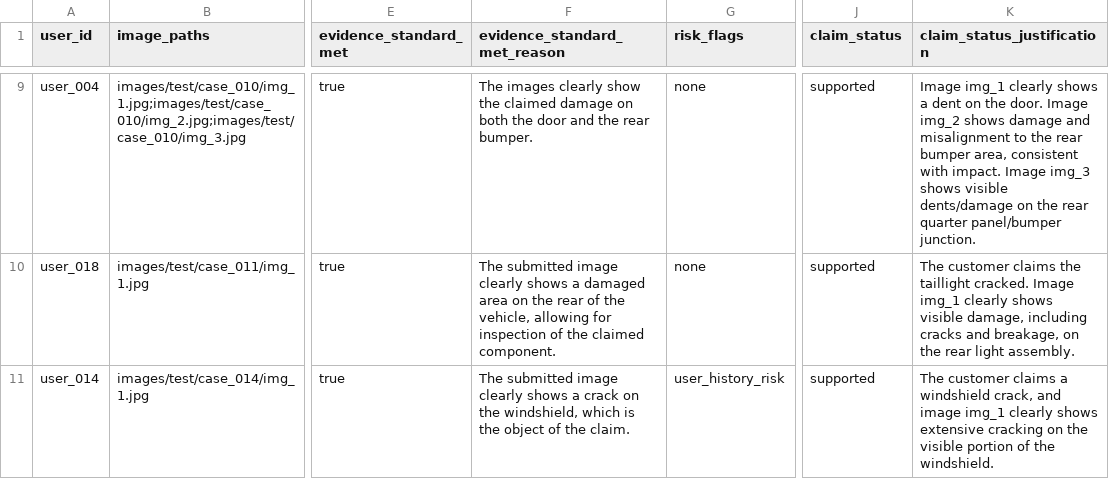
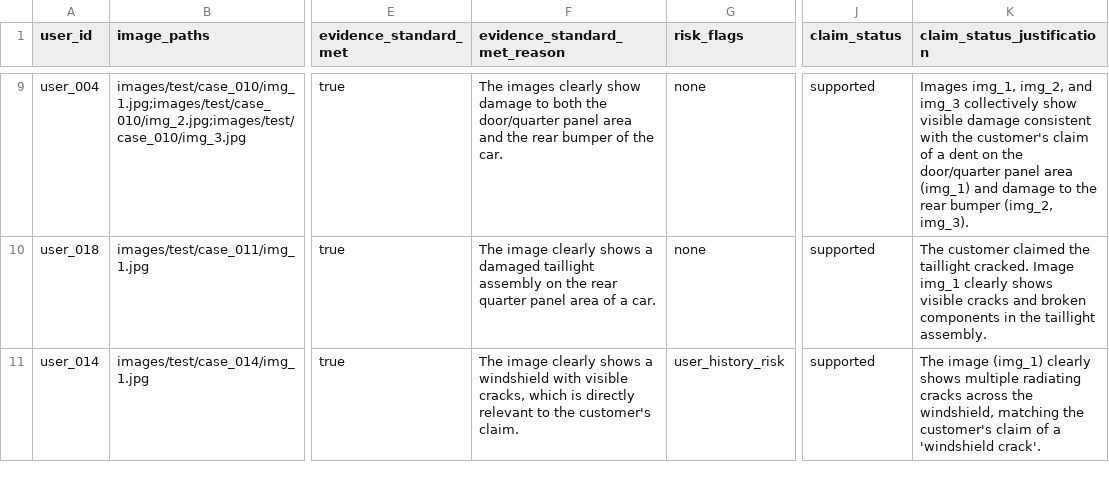
Before and after one commit to Liuck27/hackerrank-orchestrate-june26, a CSV file: output.csv, drawn as a sheet; only a part is shown, gaps mark what is left out; the diff covers the shown part only; the diff names each change by its address in the sheet, - before the commit and + after, or states it on an @@ line.

```diff
--- a/output.csv
+++ b/output.csv
-F9 (evidence_standard_met_reason): …clearly show the claimed damage on both the door and the rear bumper.
+F9 (evidence_standard_met_reason): …clearly show damage to both the door/quarter panel area and the rear bumper of the car.
-K9 (claim_status_justification): Image img_1 clearly shows a dent on the door. Image img_2 shows damage and misalignment to the rear bumper area, consistent with impact. Image img_3 shows visible dents/damage on the rear quarter panel/bumper junction.
+K9 (claim_status_justification): Images img_1, img_2, and img_3 collectively show visible damage consistent with the customer's claim of a dent on the door/quarter panel area (img_1) and damage to the rear bumper (img_2, img_3).
-F10 (evidence_standard_met_reason): The submitted image clearly shows a damaged area on the rear of the vehicle, allowing for inspection of the claimed component.
+F10 (evidence_standard_met_reason): The image clearly shows a damaged taillight assembly on the rear quarter panel area of a car.
-K10 (claim_status_justification): The customer claims the taillight cracked. Image img_1 clearly shows visible damage, including cracks and breakage, on the rear light assembly.
+K10 (claim_status_justification): The customer claimed the taillight cracked. Image img_1 clearly shows visible cracks and broken components in the taillight assembly.
-F11 (evidence_standard_met_reason): The submitted image clearly shows a crack on the windshield, which is the object of the claim.
+F11 (evidence_standard_met_reason): The image clearly shows a windshield with visible cracks, which is directly relevant to the customer's claim.
-K11 (claim_status_justification): The customer claims a windshield crack, and image img_1 clearly shows extensive cracking on the visible portion of the windshield.
+K11 (claim_status_justification): The image (img_1) clearly shows multiple radiating cracks across the windshield, matching the customer's claim of a 'windshield crack'.
```
Also changed, not shown: 156 edited cells elsewhere in this file, code/evaluation/predictions/single_call.csv, code/evaluation/predictions/two_stage.csv, 10 other files.
